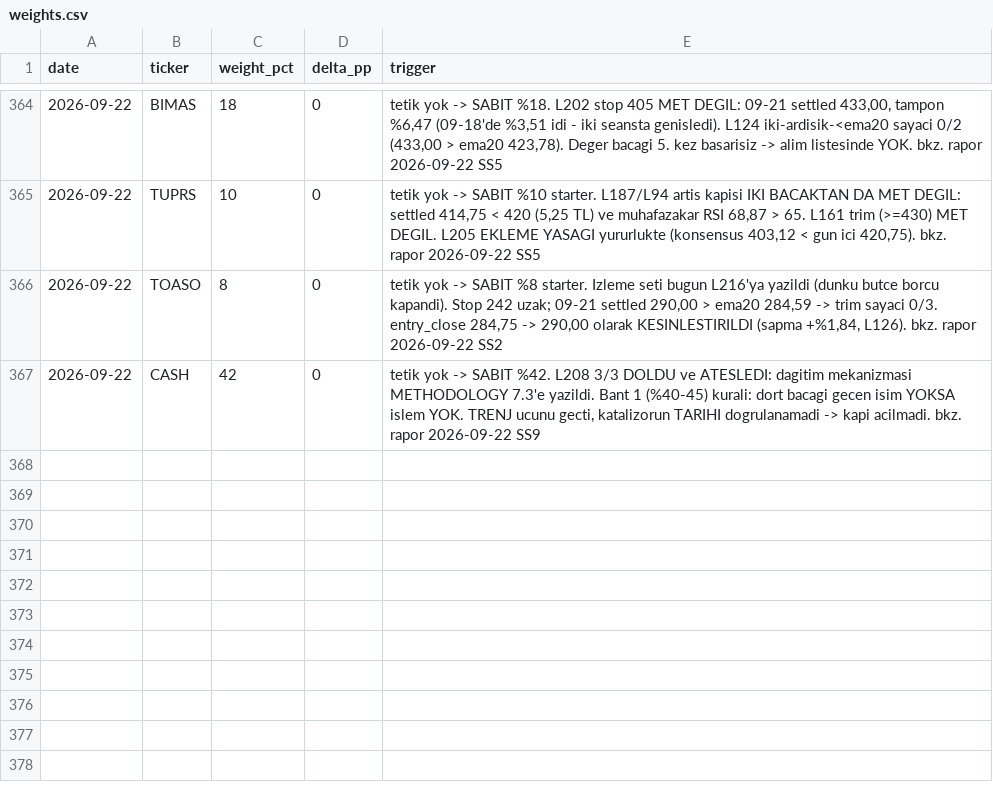
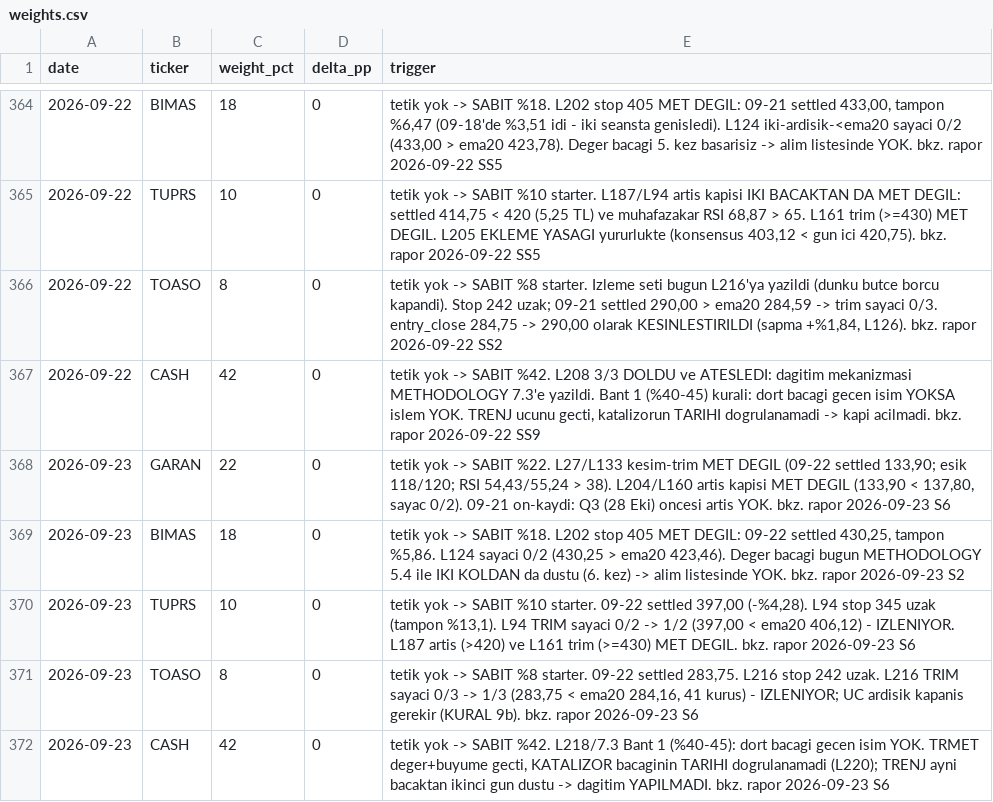
Before and after one commit to mehmedalipazar/finance-agent-v2, a CSV file: data/weights.csv, drawn as a sheet; only a part is shown, gaps mark what is left out.

```diff
--- a/data/weights.csv
+++ b/data/weights.csv
@@ -367 +367,6 @@ date,ticker,weight_pct,delta_pp,trigger
 2026-09-22,CASH,42,0,"tetik yok -> SABIT %42. L208 3/3 DOLDU ve ATESLEDI: dagitim mekanizmasi METHODOLOGY 7.3'e yazildi. Bant 1 (%40-45) kurali: dort bacagi gecen isim YOKSA islem YOK. TRENJ ucunu gecti, katalizorun TARIHI dogrulanamadi -> kapi acilmadi. bkz. rapor 2026-09-22 SS9"
+2026-09-23,GARAN,22,0,"tetik yok -> SABIT %22. L27/L133 kesim-trim MET DEGIL (09-22 settled 133,90; esik 118/120; RSI 54,43/55,24 > 38). L204/L160 artis kapisi MET DEGIL (133,90 < 137,80, sayac 0/2). 09-21 on-kaydi: Q3 (28 Eki) oncesi artis YOK. bkz. rapor 2026-09-23 S6"
+2026-09-23,BIMAS,18,0,"tetik yok -> SABIT %18. L202 stop 405 MET DEGIL: 09-22 settled 430,25, tampon %5,86. L124 sayaci 0/2 (430,25 > ema20 423,46). Deger bacagi bugun METHODOLOGY 5.4 ile IKI KOLDAN da dustu (6. kez) -> alim listesinde YOK. bkz. rapor 2026-09-23 S2"
+2026-09-23,TUPRS,10,0,"tetik yok -> SABIT %10 starter. 09-22 settled 397,00 (-%4,28). L94 stop 345 uzak (tampon %13,1). L94 TRIM sayaci 0/2 -> 1/2 (397,00 < ema20 406,12) - IZLENIYOR. L187 artis (>420) ve L161 trim (>=430) MET DEGIL. bkz. rapor 2026-09-23 S6"
+2026-09-23,TOASO,8,0,"tetik yok -> SABIT %8 starter. 09-22 settled 283,75. L216 stop 242 uzak. L216 TRIM sayaci 0/3 -> 1/3 (283,75 < ema20 284,16, 41 kurus) - IZLENIYOR; UC ardisik kapanis gerekir (KURAL 9b). bkz. rapor 2026-09-23 S6"
+2026-09-23,CASH,42,0,"tetik yok -> SABIT %42. L218/7.3 Bant 1 (%40-45): dort bacagi gecen isim YOK. TRMET deger+buyume gecti, KATALIZOR bacaginin TARIHI dogrulanamadi (L220); TRENJ ayni bacaktan ikinci gun dustu -> dagitim YAPILMADI. bkz. rapor 2026-09-23 S6"
```
Also changed, not shown: data/prices.csv, 3 other files.
